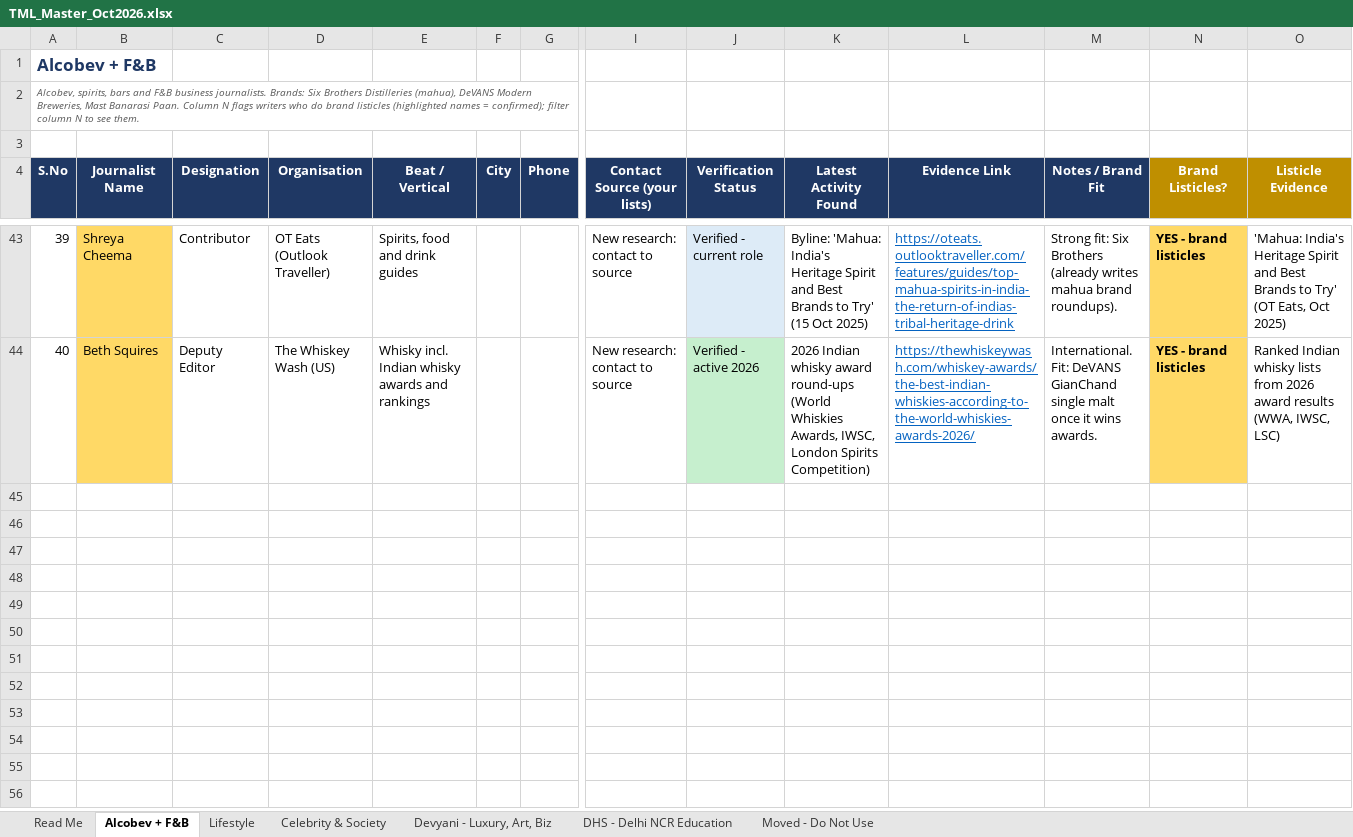
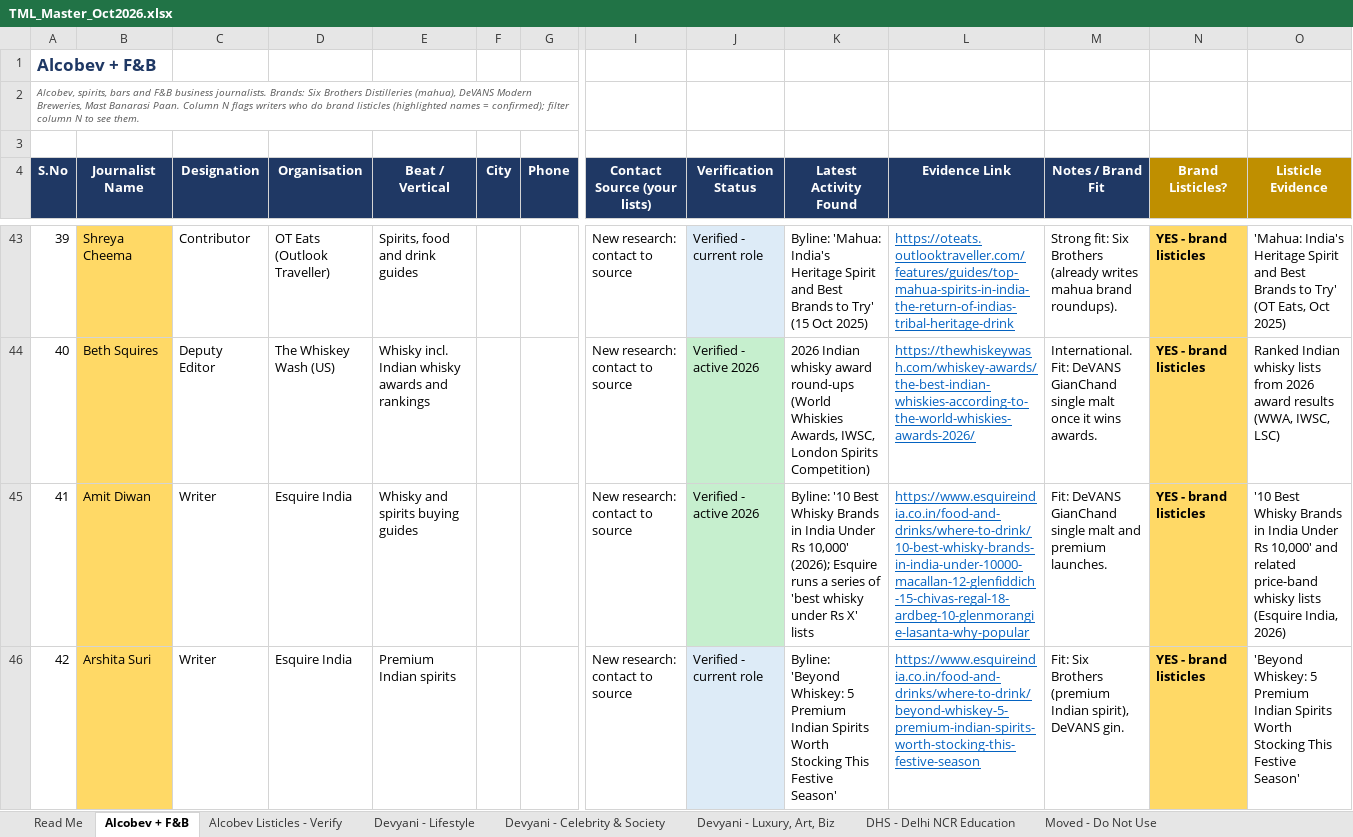
Before and after one commit to nilavasaha/claude3223, an Excel workbook: TML_Master_Oct2026.xlsx, sheet Alcobev + F&B, drawn as a sheet; only a part is shown, gaps mark what is left out; values as stored, in another font and other column widths than the file's, no borders; rows hold the shown columns only; the diff covers the shown part only; the diff names each change by its address in the sheet, - before the commit and + after, or states it on an @@ line.

```diff
--- a/TML_Master_Oct2026.xlsx (sheet Alcobev + F&B)
+++ b/TML_Master_Oct2026.xlsx (sheet Alcobev + F&B)
-sheet tab: Lifestyle
+sheet tab: Alcobev Listicles - Verify
-sheet tab: Celebrity & Society
+sheet tab: Devyani - Lifestyle
+sheet tab: Devyani - Celebrity & Society
+row 45: 41 | Amit Diwan | Writer | Esquire India | Whisky and spirits buying guides |  |  | New research: contact to source | Verified - active 2026 | Byline: '10 Best Whisky Brands in India Under Rs 10,000' (2026); Esquire runs a series of 'best whisky under Rs X' lists | https://www.esquireindia.co.in/food-and-drinks/where-to-drink/10-best-whisky-brands-in-india-under-10000-macallan-12-glenfiddich-15-chivas-regal-18-ardbeg-10-glenmorangie-lasanta-why-popular | Fit: DeVANS GianChand single malt and premium launches. | YES - brand listicles | '10 Best Whisky Brands in India Under Rs 10,000' and related price-band whisky lists (Esquire India, 2026)
+row 46: 42 | Arshita Suri | Writer | Esquire India | Premium Indian spirits |  |  | New research: contact to source | Verified - current role | Byline: 'Beyond Whiskey: 5 Premium Indian Spirits Worth Stocking This Festive Season' | https://www.esquireindia.co.in/food-and-drinks/where-to-drink/beyond-whiskey-5-premium-indian-spirits-worth-stocking-this-festive-season | Fit: Six Brothers (premium Indian spirit), DeVANS gin. | YES - brand listicles | 'Beyond Whiskey: 5 Premium Indian Spirits Worth Stocking This Festive Season'
```
Also changed, not shown: 2 added rows elsewhere in this sheet, sheet Devyani - Lifestyle, sheet Alcobev Listicles - Verify, sheet Read Me, sheet Devyani - Luxury, Art, Biz.
